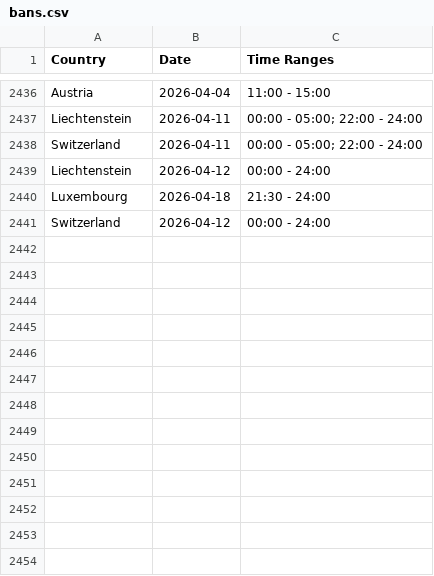
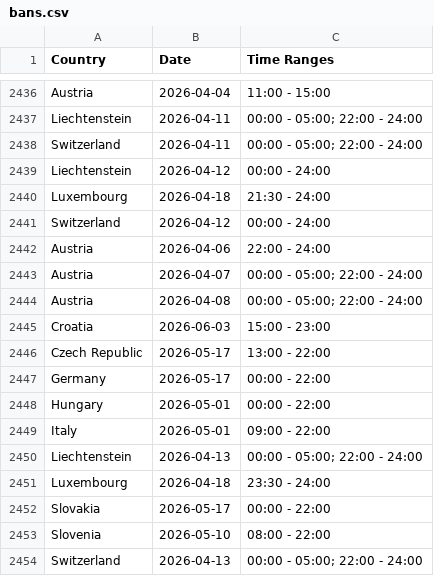
Before and after one commit to Ron-911/trafficban-parser, a CSV file: data/bans.csv, drawn as a sheet; only a part is shown, gaps mark what is left out; the diff names each change by its address in the sheet, - before the commit and + after, or states it on an @@ line.

```diff
--- a/data/bans.csv
+++ b/data/bans.csv
+row 2442: Austria | 2026-04-06 | 22:00 - 24:00
+row 2443: Austria | 2026-04-07 | 00:00 - 05:00; 22:00 - 24:00
+row 2444: Austria | 2026-04-08 | 00:00 - 05:00; 22:00 - 24:00
+row 2445: Croatia | 2026-06-03 | 15:00 - 23:00
+row 2446: Czech Republic | 2026-05-17 | 13:00 - 22:00
+row 2447: Germany | 2026-05-17 | 00:00 - 22:00
+row 2448: Hungary | 2026-05-01 | 00:00 - 22:00
+row 2449: Italy | 2026-05-01 | 09:00 - 22:00
+row 2450: Liechtenstein | 2026-04-13 | 00:00 - 05:00; 22:00 - 24:00
+row 2451: Luxembourg | 2026-04-18 | 23:30 - 24:00
+row 2452: Slovakia | 2026-05-17 | 00:00 - 22:00
+row 2453: Slovenia | 2026-05-10 | 08:00 - 22:00
+row 2454: Switzerland | 2026-04-13 | 00:00 - 05:00; 22:00 - 24:00
```
